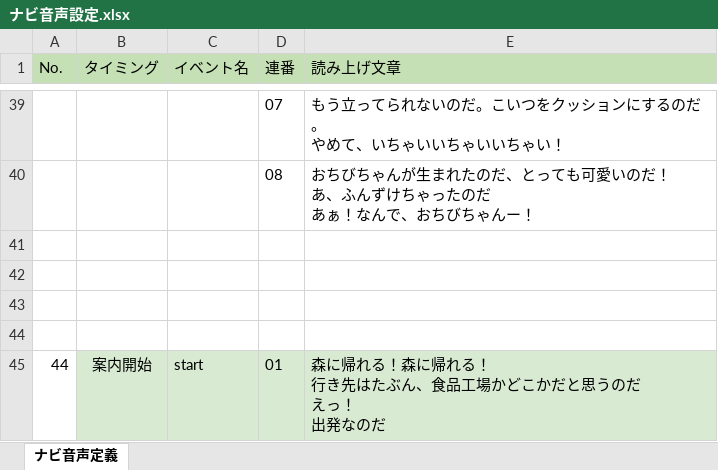
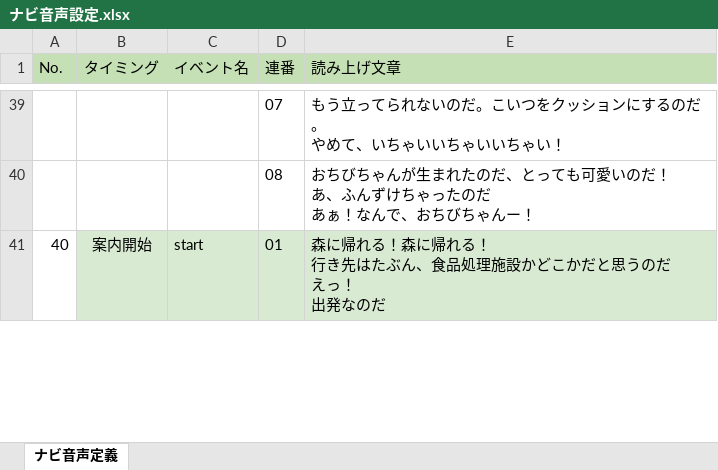
Before and after one commit to tacores/ets2_zunda_mod, an Excel workbook: material/ナビ音声設定.xlsx, sheet ナビ音声定義, drawn as a sheet; only a part is shown, gaps mark what is left out; values as stored, in another font and other column widths than the file's, no borders; removed rows and columns are numbered as before the commit, all else as after; the diff covers the shown part only; the diff names each change by its address in the sheet, - before the commit and + after, or states it on an @@ line.

```diff
--- a/material/ナビ音声設定.xlsx (sheet ナビ音声定義)
+++ b/material/ナビ音声設定.xlsx (sheet ナビ音声定義)
-row 41: (empty)
-row 42: (empty)
-row 43: (empty)
-row 44: (empty)
-A41 (No.): 44
+A41 (No.): 40
-E41 (読み上げ文章): …ん、食品工場かどこか…
+E41 (読み上げ文章): …ん、食品処理施設かどこか…
```
Also changed, not shown: 4 removed rows and 10 edited cells elsewhere in this sheet, 12 other files.
